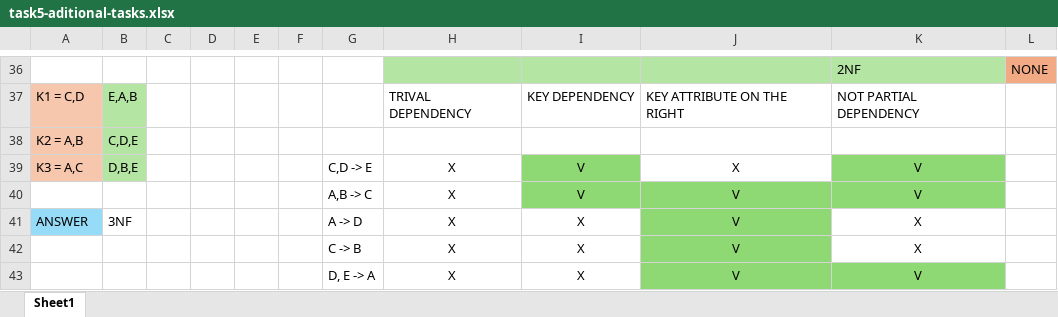
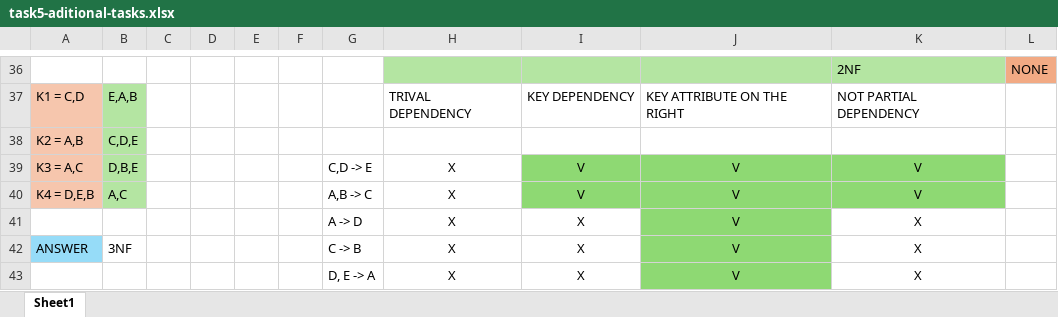
Before and after one commit to s35598/RBD, an Excel workbook: task5/task5-aditional-tasks.xlsx, sheet Sheet1, drawn as a sheet; only a part is shown, gaps mark what is left out; values as stored, in another font and other column widths than the file's, no borders; removed rows and columns are numbered as before the commit, all else as after; the diff names each change by its address in the sheet, - before the commit and + after, or states it on an @@ line.

Commit message:
task5 fixed

```diff
--- a/task5/task5-aditional-tasks.xlsx (sheet Sheet1)
+++ b/task5/task5-aditional-tasks.xlsx (sheet Sheet1)
-J39: X
+J39: V
-J39 fill: none
+J39 fill: #8ED973
-A40: (empty)
+A40: K4 = D,E,B
-A40 fill: none
+A40 fill: #F6C6AD
-B40: (empty)
+B40: A,C
-B40 fill: none
+B40 fill: #B4E5A2
+row 41:  |  |  |  |  |  | A -> D | X | X | V | X
-G42: A -> D
+G42: C -> B
-G43: C -> B
+G43: D, E -> A
-row 43:  |  |  |  |  |  | D, E -> A | X | X | V | V
```
Also changed, not shown: task5/EXAM-test-answer.xlsx, 2 other files.
